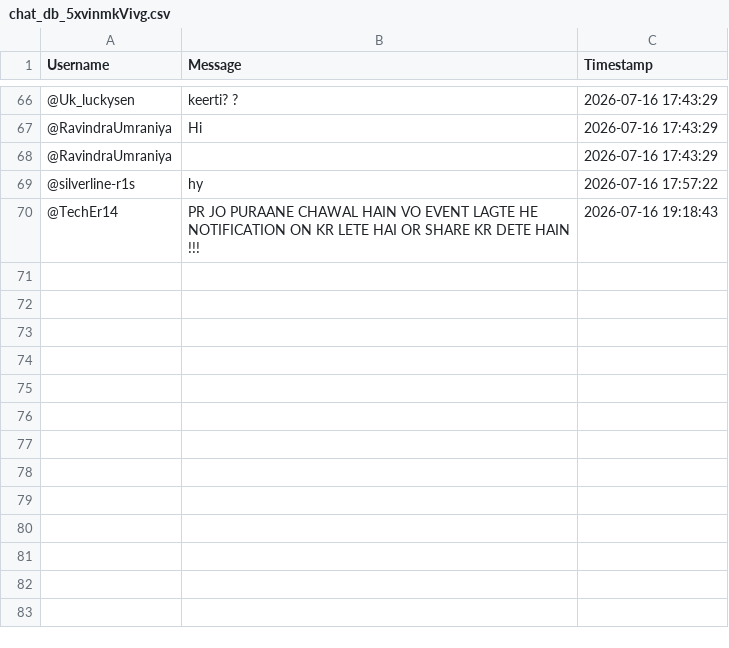
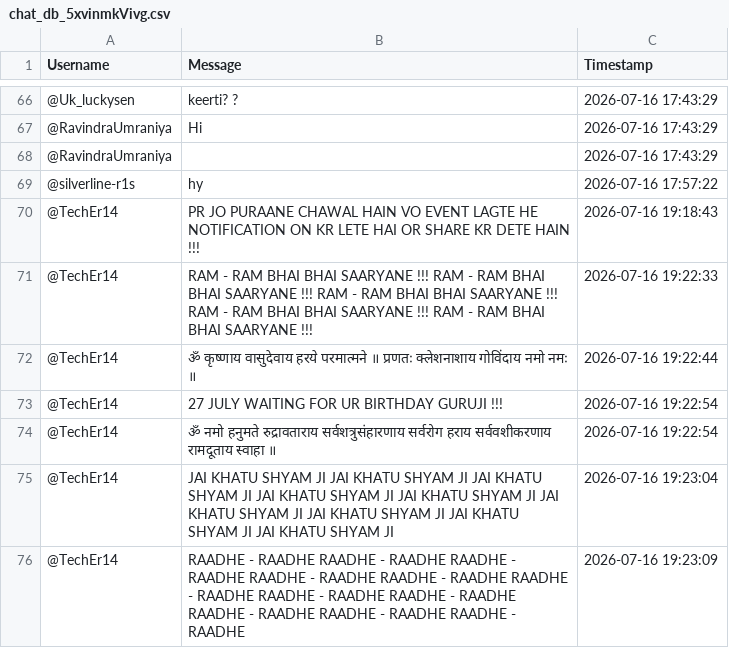
Before and after one commit to sjskkaka281/Ytsc, a CSV file: chat_db_5xvinmkVivg.csv, drawn as a sheet; only a part is shown, gaps mark what is left out; the diff names each change by its address in the sheet, - before the commit and + after, or states it on an @@ line.

```diff
--- a/chat_db_5xvinmkVivg.csv
+++ b/chat_db_5xvinmkVivg.csv
+row 71: @TechEr14 | RAM - RAM BHAI BHAI SAARYANE !!! RAM - RAM BHAI BHAI SAARYANE !!! RAM - RAM BHAI BHAI SAARYANE !!! RAM - RAM BHAI BHAI SAARYANE !!! RAM - RAM BHAI BHAI SAARYANE !!! | 2026-07-16 19:22:33
+row 72: @TechEr14 | ॐ कृष्णाय वासुदेवाय हरये परमात्मने ॥ प्रणतः क्लेशनाशाय गोविंदाय नमो नमः ॥ | 2026-07-16 19:22:44
+row 73: @TechEr14 | 27 JULY WAITING FOR UR BIRTHDAY GURUJI !!! | 2026-07-16 19:22:54
+row 74: @TechEr14 | ॐ नमो हनुमते रुद्रावताराय सर्वशत्रुसंहारणाय सर्वरोग हराय सर्ववशीकरणाय रामदूताय स्वाहा ॥ | 2026-07-16 19:22:54
+row 75: @TechEr14 | JAI KHATU SHYAM JI JAI KHATU SHYAM JI JAI KHATU SHYAM JI JAI KHATU SHYAM JI JAI KHATU SHYAM JI JAI KHATU SHYAM JI JAI KHATU SHYAM JI JAI KHATU SHYAM JI JAI KHATU SHYAM JI | 2026-07-16 19:23:04
+row 76: @TechEr14 | RAADHE - RAADHE RAADHE - RAADHE RAADHE - RAADHE RAADHE - RAADHE RAADHE - RAADHE RAADHE - RAADHE RAADHE - RAADHE RAADHE - RAADHE RAADHE - RAADHE RAADHE - RAADHE RAADHE - RAADHE | 2026-07-16 19:23:09
```
